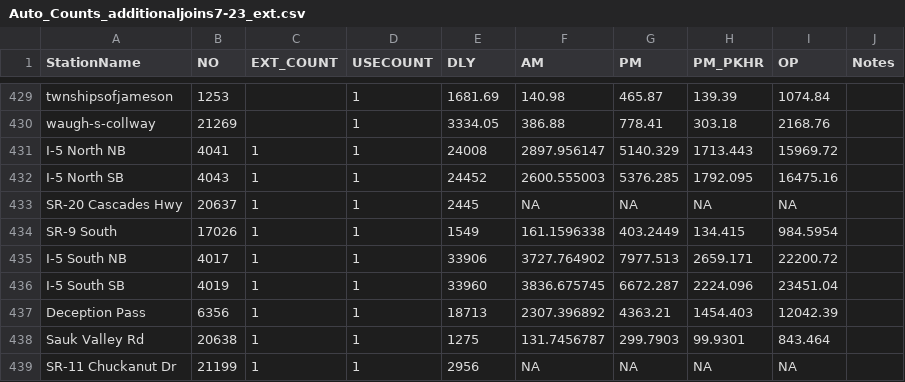
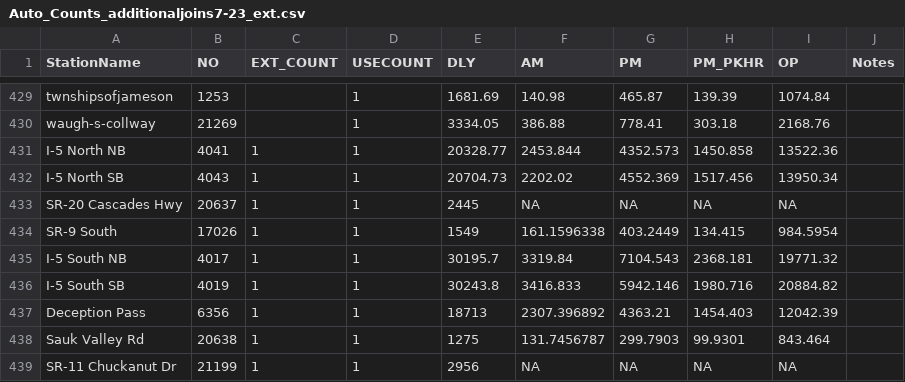
Before and after one commit to RSGInc/scog_model, a CSV file: SCOG_Model_2022/SharedData/Reports/SCOG_Counts_07142025/Auto_Counts_additionaljoins7-23_ext.csv, drawn as a sheet; only a part is shown, gaps mark what is left out.

```diff
--- a/SCOG_Model_2022/SharedData/Reports/SCOG_Counts_07142025/Auto_Counts_additionaljoins7-23_ext.csv
+++ b/SCOG_Model_2022/SharedData/Reports/SCOG_Counts_07142025/Auto_Counts_additionaljoins7-23_ext.csv
@@ -430,8 +430,8 @@ twnshipsofjameson,1253,,1,1681.69,140.98,465.87,139.39,1074.84,
 waugh-s-collway,21269,,1,3334.05,386.88,778.41,303.18,2168.76,
-I-5 North NB,4041,1,1,24008,2897.956147,5140.329,1713.443,15969.72,
-I-5 North SB,4043,1,1,24452,2600.555003,5376.285,1792.095,16475.16,
+I-5 North NB,4041,1,1,20328.77,2453.844,4352.573,1450.858,13522.36,
+I-5 North SB,4043,1,1,20704.73,2202.02,4552.369,1517.456,13950.34,
 SR-20 Cascades Hwy,20637,1,1,2445,NA,NA,NA,NA,
 SR-9 South,17026,1,1,1549,161.1596338,403.2449,134.415,984.5954,
-I-5 South NB,4017,1,1,33906,3727.764902,7977.513,2659.171,22200.72,
-I-5 South SB,4019,1,1,33960,3836.675745,6672.287,2224.096,23451.04,
+I-5 South NB,4017,1,1,30195.7,3319.84,7104.543,2368.181,19771.32,
+I-5 South SB,4019,1,1,30243.8,3416.833,5942.146,1980.716,20884.82,
 Deception Pass,6356,1,1,18713,2307.396892,4363.21,1454.403,12042.39,
```
Also changed, not shown: SCOG_Model_2022/SharedData/External/Ext_Sta_Summary.csv, 2 other files.
